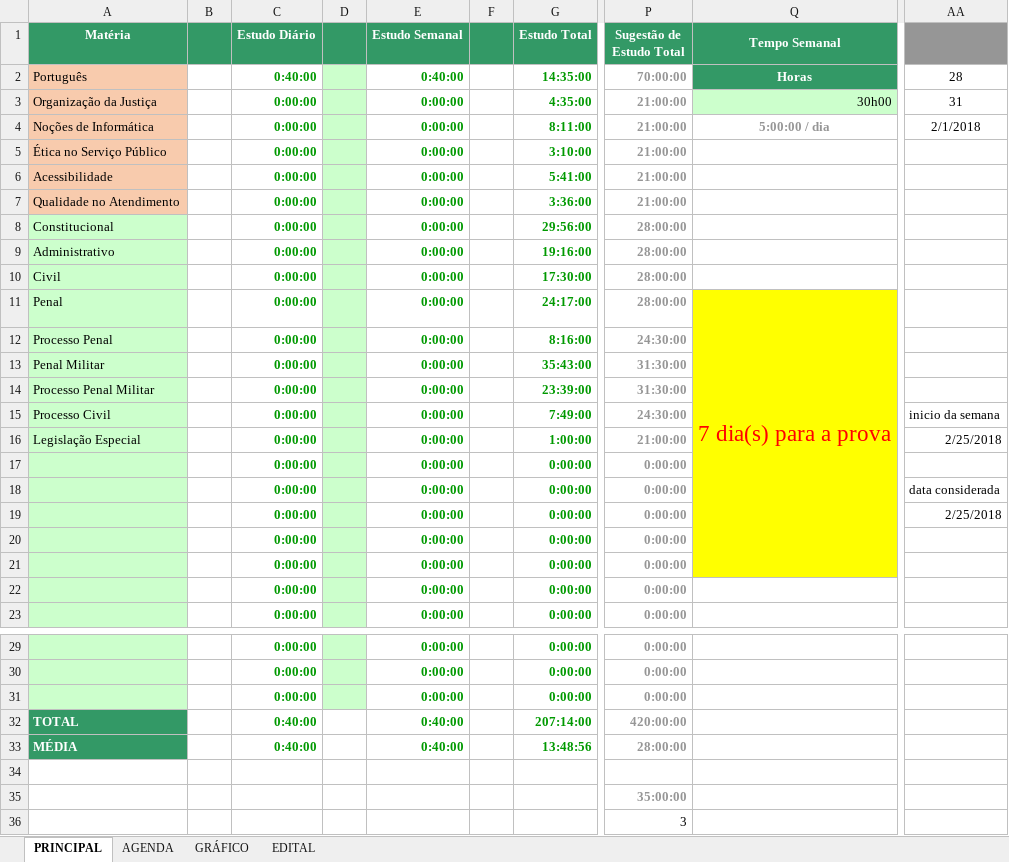
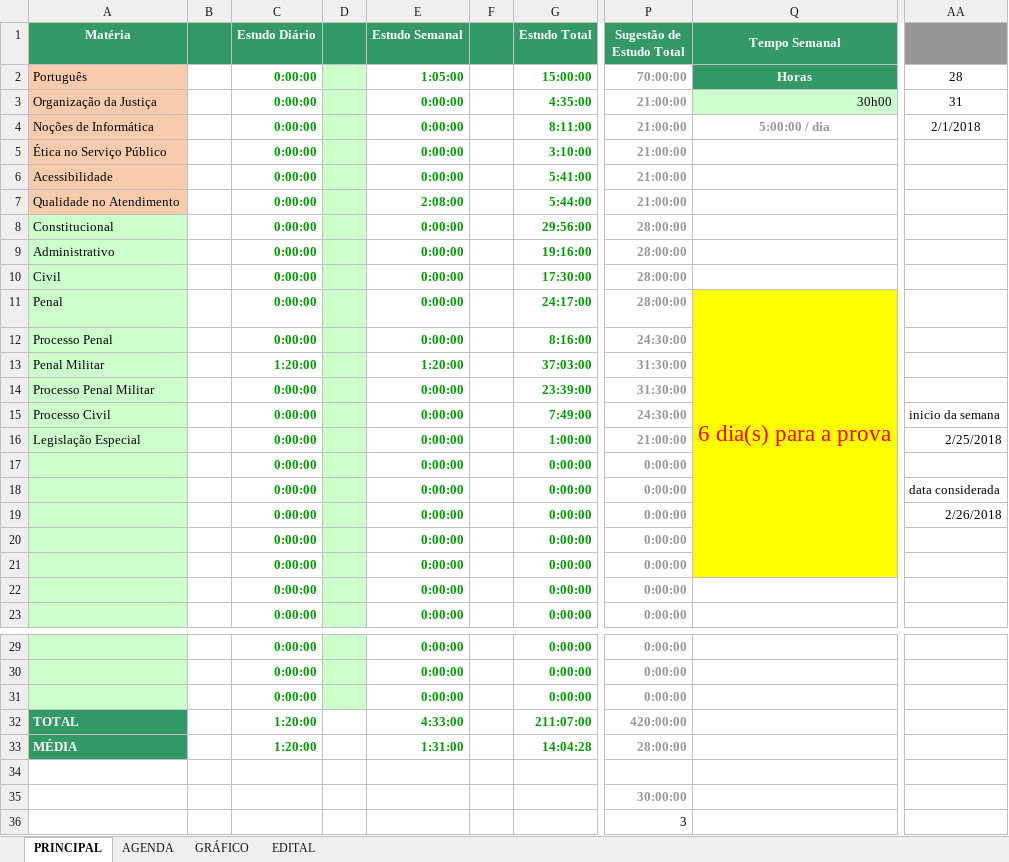
Before and after one commit to eusangir/planilhaDeEstudos, an Excel workbook: STM - controle de estudos.xlsx, sheet PRINCIPAL, drawn as a sheet; only a part is shown, gaps mark what is left out; values as stored, in another font and other column widths than the file's, no borders; charts and pictures and conditional formats not drawn; the diff names each change by its address in the sheet, - before the commit and + after, or states it on an @@ line.

```diff
--- a/STM - controle de estudos.xlsx (sheet PRINCIPAL)
+++ b/STM - controle de estudos.xlsx (sheet PRINCIPAL)
-C2 (Estudo Diário): 0:40:00
+C2 (Estudo Diário): 0:00:00
-E2 (Estudo Semanal): 0:40:00
+E2 (Estudo Semanal): 1:05:00
-G2 (Estudo Total): 14:35:00
+G2 (Estudo Total): 15:00:00
-E7 (Estudo Semanal): 0:00:00
+E7 (Estudo Semanal): 2:08:00
-G7 (Estudo Total): 3:36:00
+G7 (Estudo Total): 5:44:00
-Q11 (Tempo Semanal): 7 dia(s) para a prova
+Q11 (Tempo Semanal): 6 dia(s) para a prova
-C13 (Estudo Diário): 0:00:00
+C13 (Estudo Diário): 1:20:00
-E13 (Estudo Semanal): 0:00:00
+E13 (Estudo Semanal): 1:20:00
-G13 (Estudo Total): 35:43:00
+G13 (Estudo Total): 37:03:00
-AA19: 2/25/2018
+AA19: 2/26/2018
-C32:C33 (Estudo Diário): 0:40:00
+C32:C33 (Estudo Diário): 1:20:00
-E32 (Estudo Semanal): 0:40:00
+E32 (Estudo Semanal): 4:33:00
-G32 (Estudo Total): 207:14:00
+G32 (Estudo Total): 211:07:00
-E33 (Estudo Semanal): 0:40:00
+E33 (Estudo Semanal): 1:31:00
-G33 (Estudo Total): 13:48:56
+G33 (Estudo Total): 14:04:28
-P35 (Sugestão de Estudo Total): 35:00:00
+P35 (Sugestão de Estudo Total): 30:00:00
```
Also changed, not shown: sheet AGENDA, sheet GRÁFICO, charts or pictures.
